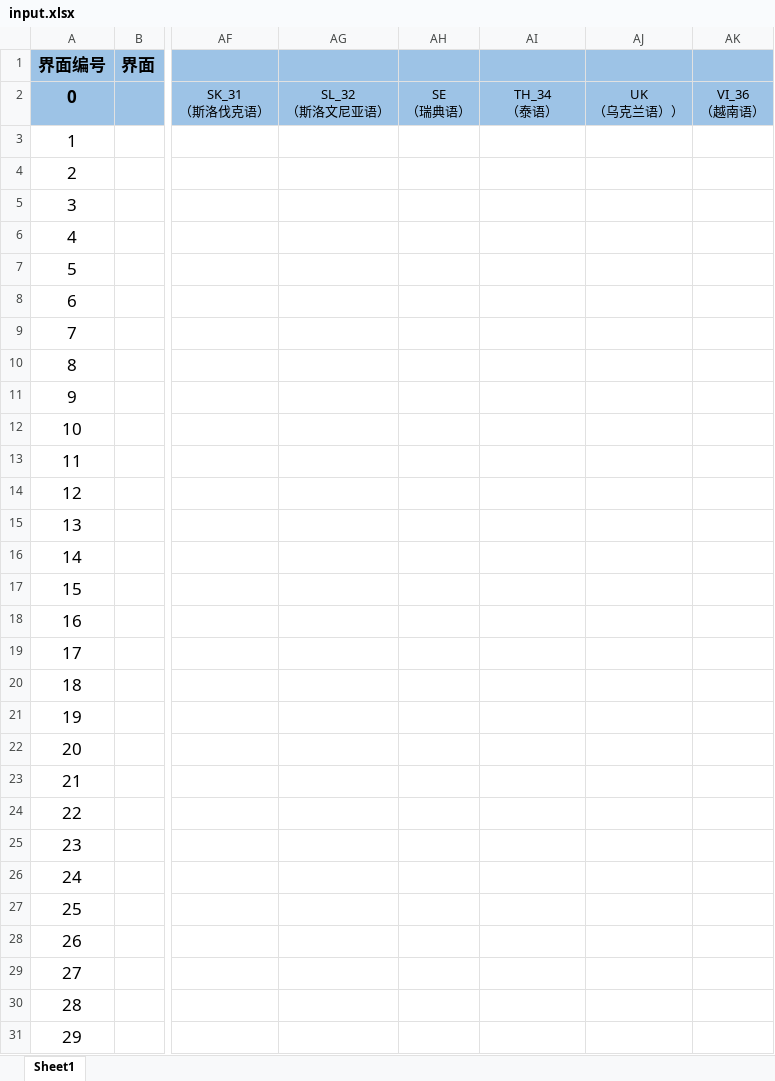
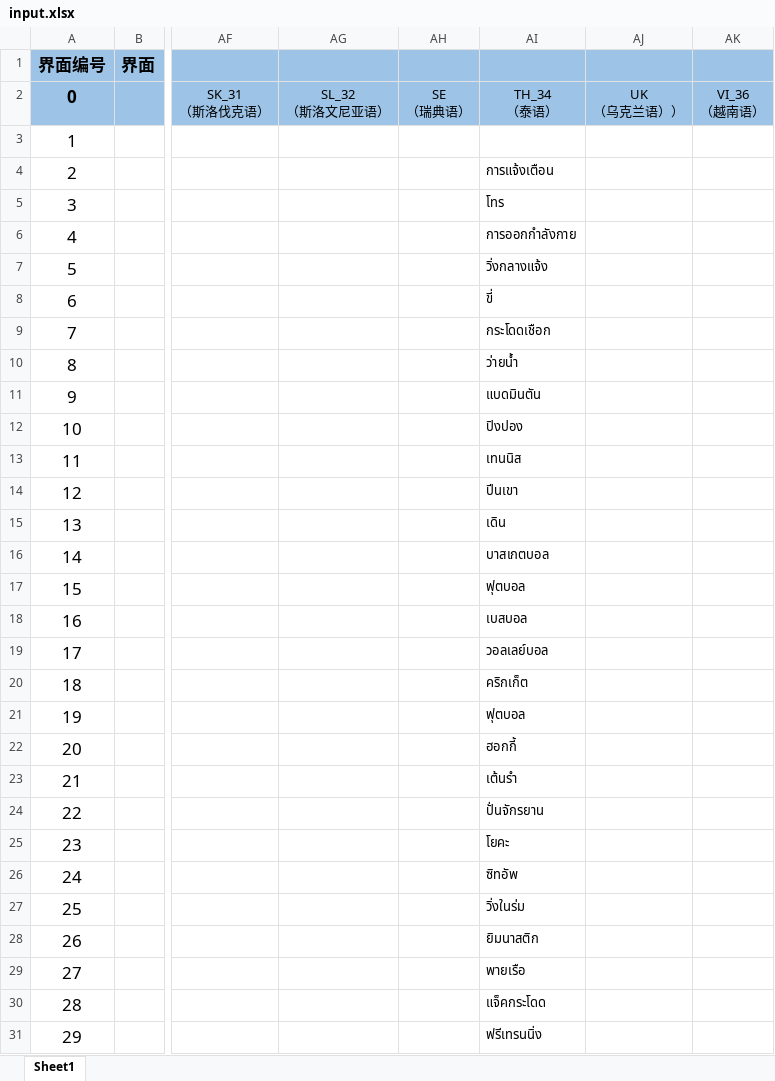
Before and after one commit to zzp2233/569x_AI_AB281GA, an Excel workbook: ute/ui_config_patch/AB281/defaultLanguage/input.xlsx, sheet Sheet1, drawn as a sheet; only a part is shown, gaps mark what is left out; values as stored, in another font and other column widths than the file's, no borders; the diff covers the shown part only; the diff names each change by its address in the sheet, - before the commit and + after, or states it on an @@ line.

```diff
--- a/ute/ui_config_patch/AB281/defaultLanguage/input.xlsx (sheet Sheet1)
+++ b/ute/ui_config_patch/AB281/defaultLanguage/input.xlsx (sheet Sheet1)
-AI4: (empty)
+AI4: การแจ้งเตือน
-AI5: (empty)
+AI5: โทร
-AI6: (empty)
+AI6: การออกกำลังกาย
-AI7: (empty)
+AI7: วิ่งกลางแจ้ง
-AI8: (empty)
+AI8: ขี่
-AI9: (empty)
+AI9: กระโดดเชือก
-AI10: (empty)
+AI10: ว่ายน้ำ
-AI11: (empty)
+AI11: แบดมินตัน
-AI12: (empty)
+AI12: ปิงปอง
-AI13: (empty)
+AI13: เทนนิส
-AI14: (empty)
+AI14: ปีนเขา
-AI15: (empty)
+AI15: เดิน
-AI16: (empty)
+AI16: บาสเกตบอล
-AI17: (empty)
+AI17: ฟุตบอล
-AI18: (empty)
+AI18: เบสบอล
-AI19: (empty)
+AI19: วอลเลย์บอล
-AI20: (empty)
+AI20: คริกเก็ต
-AI21: (empty)
+AI21: ฟุตบอล
-AI22: (empty)
+AI22: ฮอกกี้
-AI23: (empty)
+AI23: เต้นรำ
-AI24: (empty)
+AI24: ปั่นจักรยาน
-AI25: (empty)
+AI25: โยคะ
-AI26: (empty)
+AI26: ซิทอัพ
-AI27: (empty)
+AI27: วิ่งในร่ม
-AI28: (empty)
+AI28: ยิมนาสติก
-AI29: (empty)
+AI29: พายเรือ
-AI30: (empty)
+AI30: แจ็คกระโดด
-AI31: (empty)
+AI31: ฟรีเทรนนิ่ง
```
Also changed, not shown: 220 edited cells elsewhere in this sheet, 14 other files.
